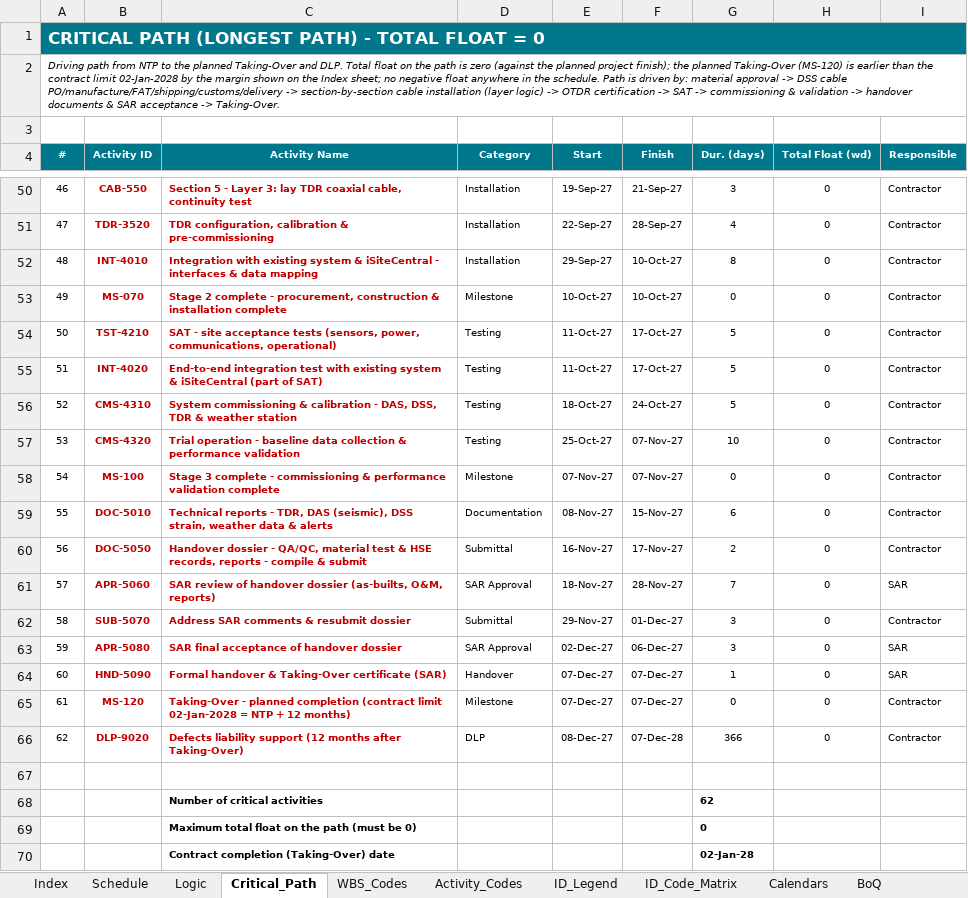
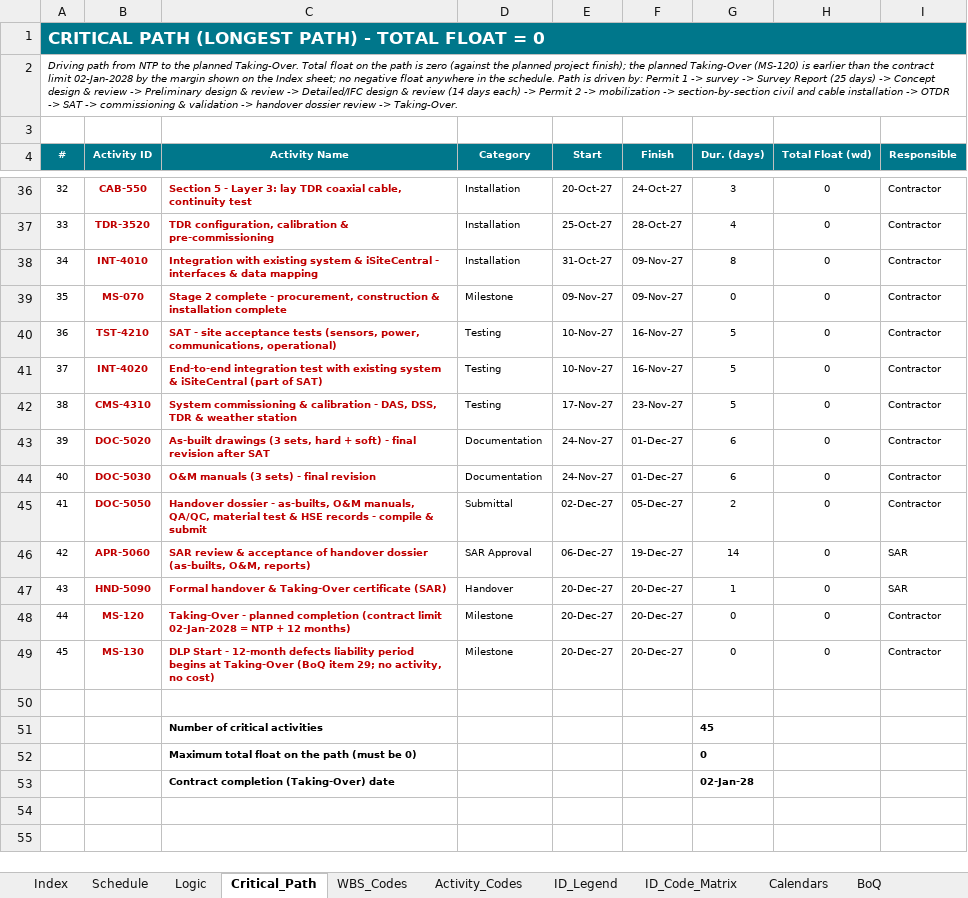
Before and after one commit to mostafaessam8-source/claude-fable-5-prompt, an Excel workbook: Submittal_BEN-26-911-SCH-01_Rev01/05_HEET_Schedule_Pack_Rev01.xlsx, sheet Critical_Path, drawn as a sheet; only a part is shown, gaps mark what is left out; values as stored, in another font and other column widths than the file's, no borders; removed rows and columns are numbered as before the commit, all else as after; the diff covers the shown part only; the diff names each change by its address in the sheet, - before the commit and + after, or states it on an @@ line.

```diff
--- a/Submittal_BEN-26-911-SCH-01_Rev01/05_HEET_Schedule_Pack_Rev01.xlsx (sheet Critical_Path)
+++ b/Submittal_BEN-26-911-SCH-01_Rev01/05_HEET_Schedule_Pack_Rev01.xlsx (sheet Critical_Path)
@@ column A (#) renumbered between rows 2 and 48 @@
-E36 (Start): 19-Sep-27
+E36 (Start): 20-Oct-27
-F36 (Finish): 21-Sep-27
+F36 (Finish): 24-Oct-27
-E37 (Start): 22-Sep-27
+E37 (Start): 25-Oct-27
-F37 (Finish): 28-Sep-27
+F37 (Finish): 28-Oct-27
-E38 (Start): 29-Sep-27
+E38 (Start): 31-Oct-27
-F38:F39 (Finish): 10-Oct-27
+F38:F39 (Finish): 09-Nov-27
-E39 (Start): 10-Oct-27
+E39 (Start): 09-Nov-27
-E40:E41 (Start): 11-Oct-27
+E40:E41 (Start): 10-Nov-27
-F40:F41 (Finish): 17-Oct-27
+F40:F41 (Finish): 16-Nov-27
-E42 (Start): 18-Oct-27
+E42 (Start): 17-Nov-27
-F42 (Finish): 24-Oct-27
+F42 (Finish): 23-Nov-27
-row 57: 53 | CMS-4320 | Trial operation - baseline data collection & performance validation | Testing | 25-Oct-27 | 07-Nov-27 | 10 | 0 | Contractor
-row 58: 54 | MS-100 | Stage 3 complete - commissioning & performance validation complete | Milestone | 07-Nov-27 | 07-Nov-27 | 0 | 0 | Contractor
-B43 (Activity ID): DOC-5010
+B43 (Activity ID): DOC-5020
-C43 (Activity Name): Technical reports - TDR, DAS (seismic), DSS strain, weather data & alerts
+C43 (Activity Name): As-built drawings (3 sets, hard + soft) - final revision after SAT
-E43 (Start): 08-Nov-27
+E43 (Start): 24-Nov-27
-F43 (Finish): 15-Nov-27
+F43 (Finish): 01-Dec-27
+row 44: 40 | DOC-5030 | O&M manuals (3 sets) - final revision | Documentation | 24-Nov-27 | 01-Dec-27 | 6 | 0 | Contractor
-C45 (Activity Name): …dossier - QA/QC, material test & HSE records, reports - compile…
+C45 (Activity Name): …dossier - as-builts, O&M manuals, QA/QC, material test & HSE records - compile…
-E45 (Start): 16-Nov-27
+E45 (Start): 02-Dec-27
-F45 (Finish): 17-Nov-27
+F45 (Finish): 05-Dec-27
-C46 (Activity Name): SAR review of handover…
+C46 (Activity Name): SAR review & acceptance of handover…
-E46 (Start): 18-Nov-27
+E46 (Start): 06-Dec-27
-F46 (Finish): 28-Nov-27
+F46 (Finish): 19-Dec-27
-G46 (Dur. (days)): 7
+G46 (Dur. (days)): 14
-row 62: 58 | SUB-5070 | Address SAR comments & resubmit dossier | Submittal | 29-Nov-27 | 01-Dec-27 | 3 | 0 | Contractor
-row 63: 59 | APR-5080 | SAR final acceptance of handover dossier | SAR Approval | 02-Dec-27 | 06-Dec-27 | 3 | 0 | SAR
-E47:E48 (Start): 07-Dec-27
+E47:E48 (Start): 20-Dec-27
-F47:F48 (Finish): 07-Dec-27
+F47:F48 (Finish): 20-Dec-27
-row 66: 62 | DLP-9020 | Defects liability support (12 months after Taking-Over) | DLP | 08-Dec-27 | 07-Dec-28 | 366 | 0 | Contractor
+row 49: 45 | MS-130 | DLP Start - 12-month defects liability period begins at Taking-Over (BoQ item 29; no activity, no cost) | Milestone | 20-Dec-27 | 20-Dec-27 | 0 | 0 | Contractor
-G51 (Dur. (days)): 62
+G51 (Dur. (days)): 45
```
Also changed, not shown: 6 added rows, 20 removed rows and 64 edited cells elsewhere in this sheet, sheet Cost_Distribution, sheet Schedule, sheet ID_Code_Matrix, sheet Logic, sheet BoQ_Mapping, sheet Start_Permits, 14 more sheets, formulas that keep their value, charts or pictures, Submittal_BEN-26-911-SCH-01_Rev01/06_CRS_Contractor_Response_Rev01.xlsx, Submittal_BEN-26-911-SCH-01_Rev01/07_BoQ_Mapping_Rev01.xlsx, 6 other files.
